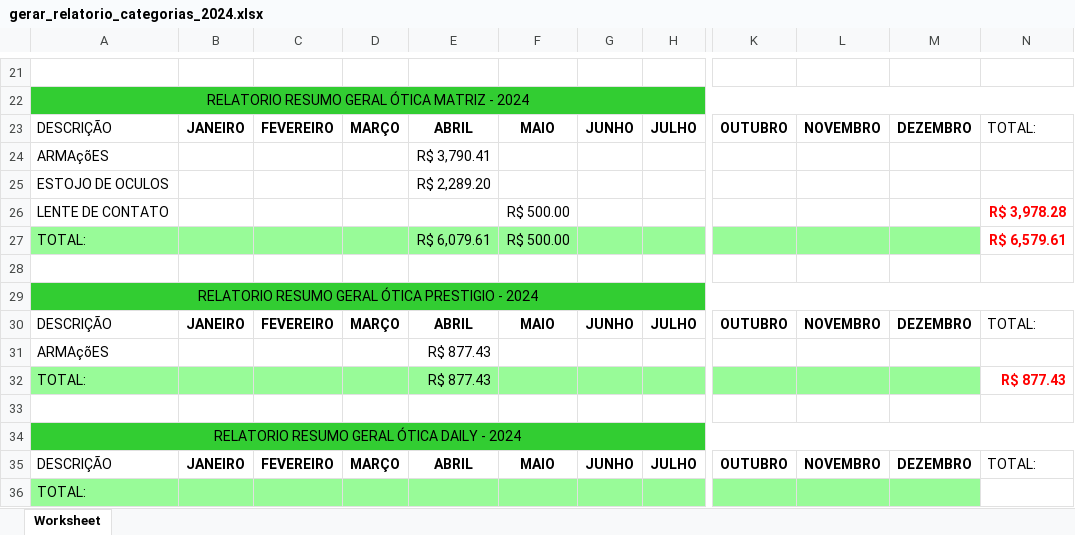
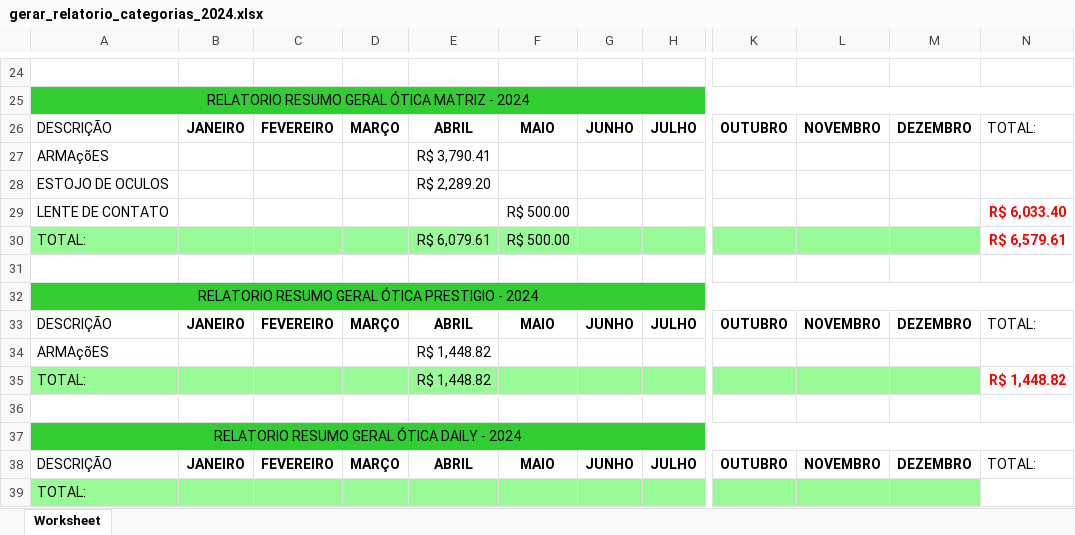
Before and after one commit to KaiqueWalkerRodrigues/GRNacoes, an Excel workbook: compras/gerar_relatorio_categorias_2024.xlsx, sheet Worksheet, drawn as a sheet; only a part is shown, gaps mark what is left out; values as stored, in another font and other column widths than the file's, no borders; addresses are those after the commit; the diff covers the shown part only; the diff names each change by its address in the sheet, - before the commit and + after, or states it on an @@ line.

```diff
--- a/compras/gerar_relatorio_categorias_2024.xlsx (sheet Worksheet)
+++ b/compras/gerar_relatorio_categorias_2024.xlsx (sheet Worksheet)
-N29: R$ 3,978.28
+N29: R$ 6,033.40
-E34:E35: R$ 877.43
+E34:E35: R$ 1,448.82
-N35: R$ 877.43
+N35: R$ 1,448.82
```
Also changed, not shown: 4 added rows, 1 removed row and 26 edited cells elsewhere in this sheet, 10 other files.
